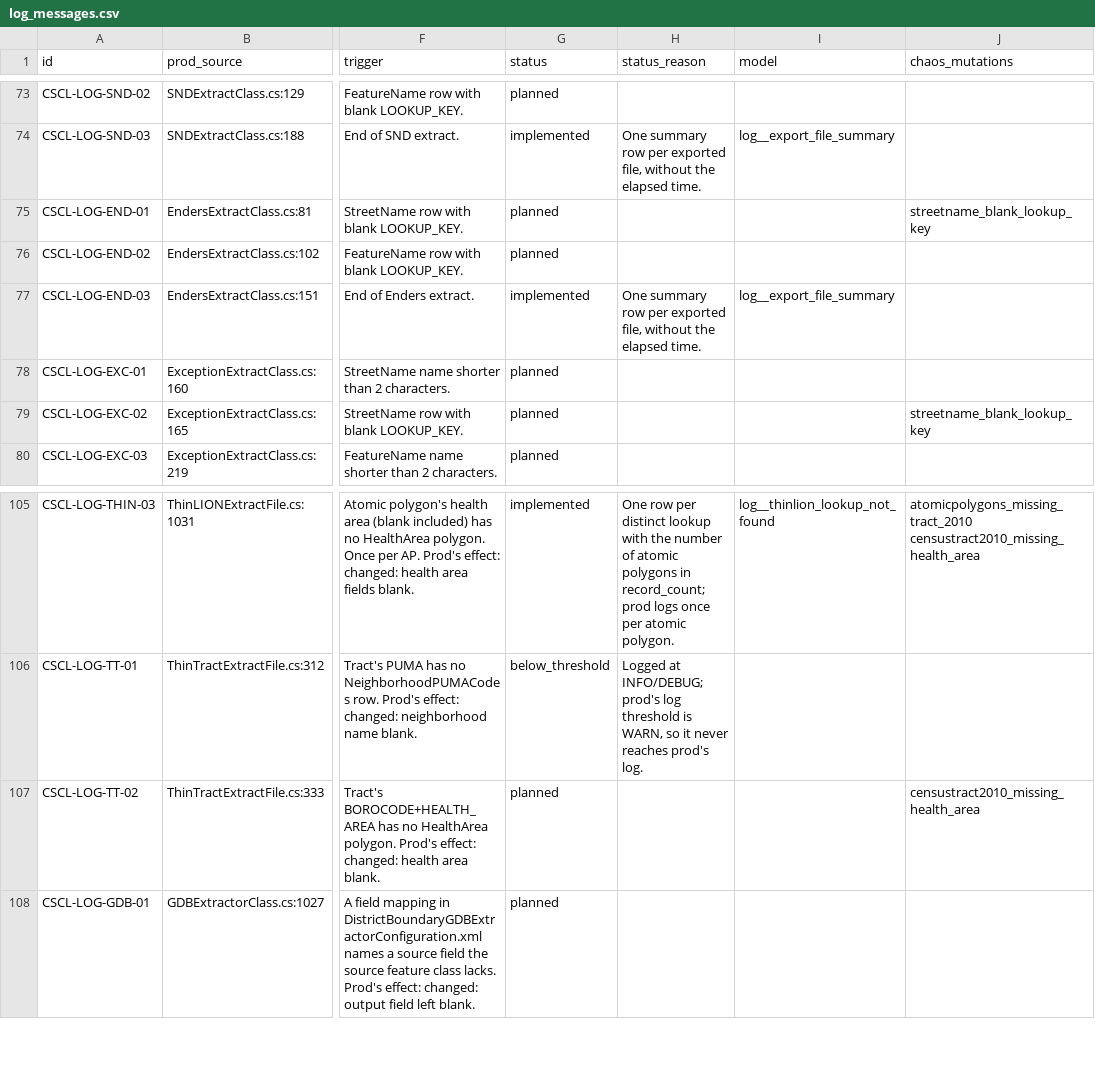
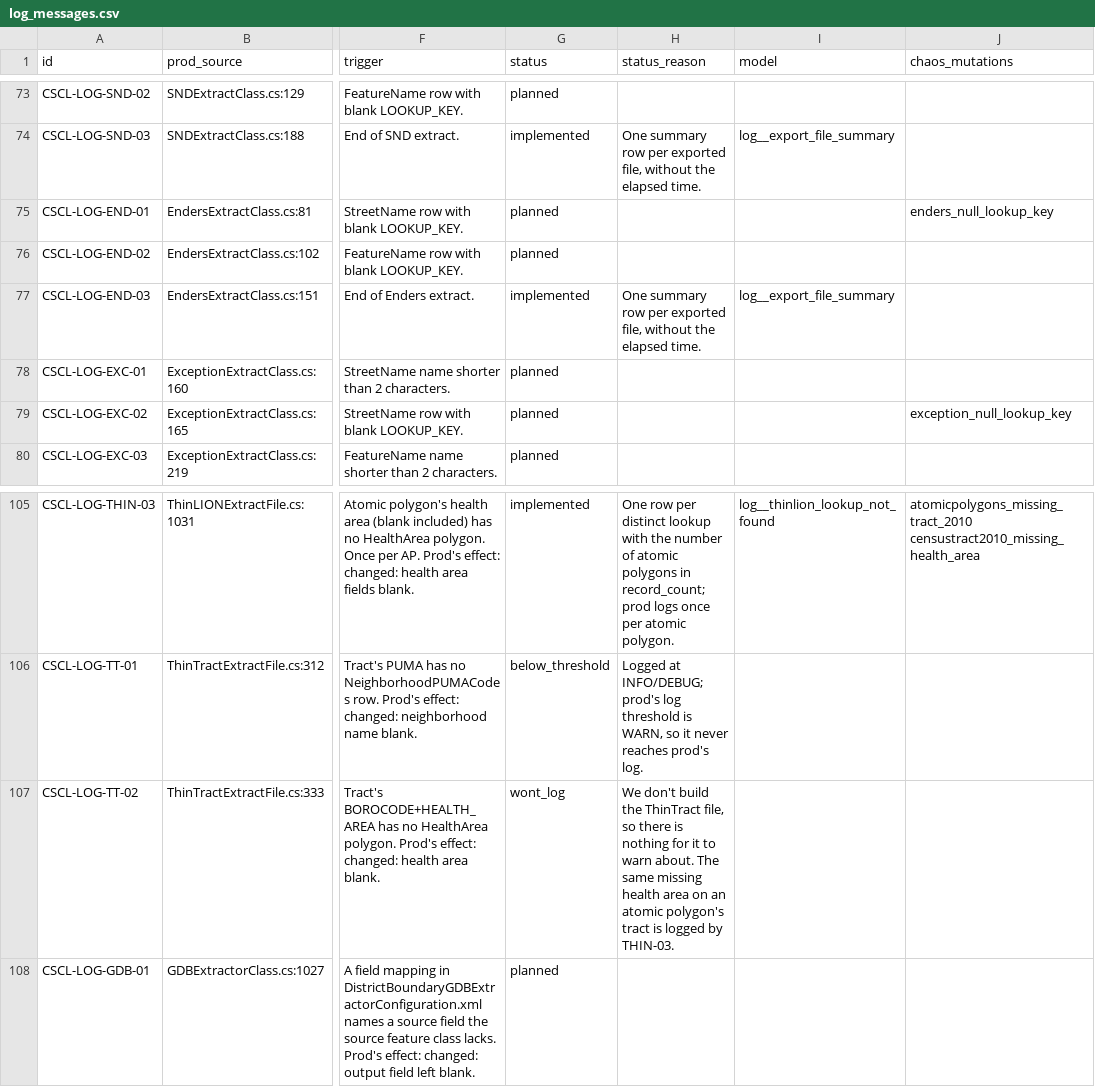
Before and after one commit to NYCPlanning/data-engineering, a CSV file: products/cscl/seeds/log_messages.csv, drawn as a sheet; only a part is shown, gaps mark what is left out; the diff names each change by its address in the sheet, - before the commit and + after, or states it on an @@ line.

Commit message:
CSCL chaos: blank lookup key mutation per extract, FC rows matched by StreetNameID, TT-02 wont_log
Prod's SND query skips NULL lookup keys, and Enders and Exception only read
ENDERS_FLAG/EXCEPTION_FLAG rows, so one NULL-key mutation couldn't fire all three.
We don't build the ThinTract file, so TT-02 can't be logged.

```diff
--- a/products/cscl/seeds/log_messages.csv
+++ b/products/cscl/seeds/log_messages.csv
-J75 (chaos_mutations): streetname_blank_lookup_key
+J75 (chaos_mutations): enders_null_lookup_key
-J79 (chaos_mutations): streetname_blank_lookup_key
+J79 (chaos_mutations): exception_null_lookup_key
-G107 (status): planned
+G107 (status): wont_log
-H107 (status_reason): (empty)
+H107 (status_reason): We don't build the ThinTract file, so there is nothing for it to warn about. The same missing health area on an atomic polygon's tract is logged by THIN-03.
-J107 (chaos_mutations): censustract2010_missing_health_area
+J107 (chaos_mutations): (empty)
```
Also changed, not shown: 1 other file.
